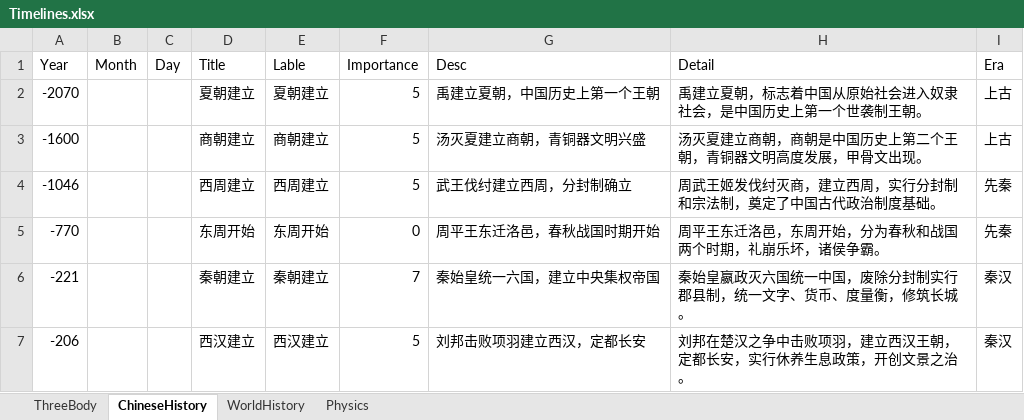
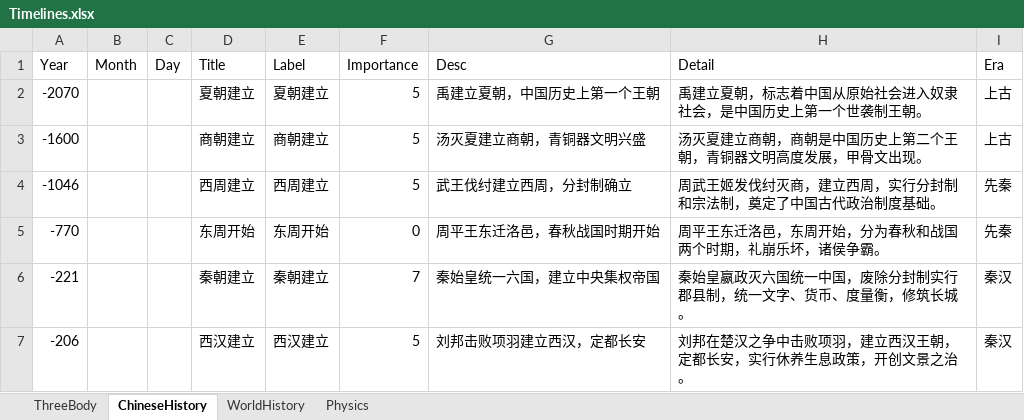
Before and after one commit to 1keven1/WebTimeline, an Excel workbook: CSV/Timelines.xlsx, sheet ChineseHistory, drawn as a sheet; only a part is shown; values as stored, in another font and other column widths than the file's, no borders; the diff names each change by its address in the sheet, - before the commit and + after, or states it on an @@ line.

```diff
--- a/CSV/Timelines.xlsx (sheet ChineseHistory)
+++ b/CSV/Timelines.xlsx (sheet ChineseHistory)
-E1: Lable
+E1: Label
```
Also changed, not shown: sheet Physics, sheet WorldHistory, sheet ThreeBody, 9 other files.
